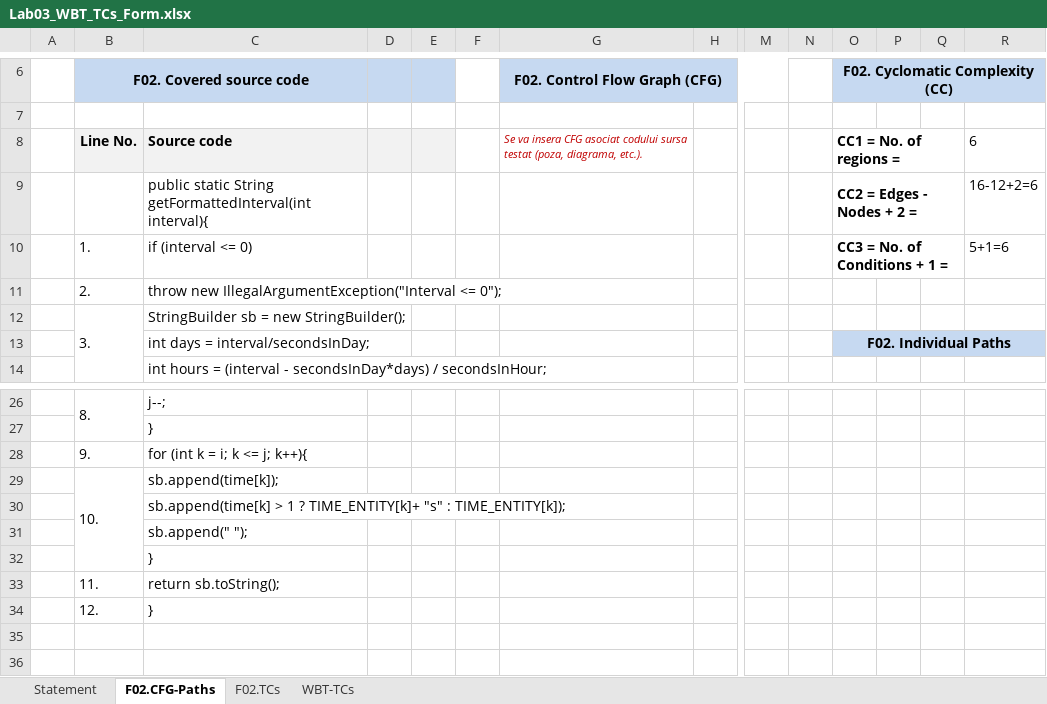
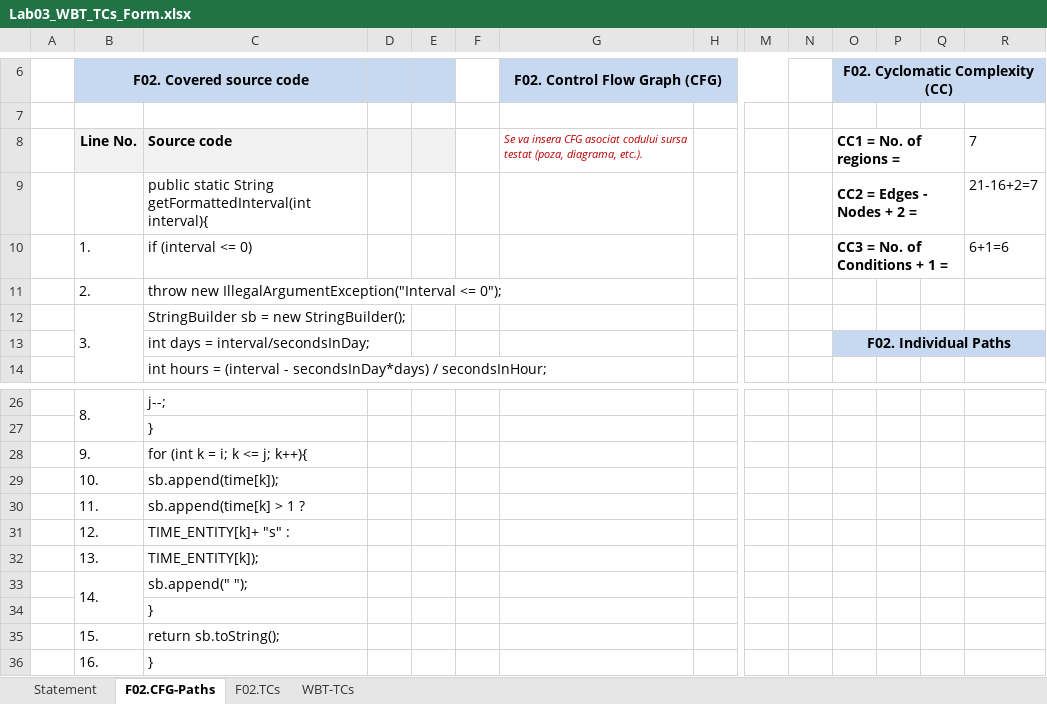
Before and after one commit to andradaardelean/VVSS-LAA, an Excel workbook: Lab03/Docs/Lab03_WBT_TCs_Form.xlsx, sheet F02.CFG-Paths, drawn as a sheet; only a part is shown, gaps mark what is left out; values as stored, in another font and other column widths than the file's, no borders; charts and pictures not drawn; removed rows and columns are numbered as before the commit, all else as after; rows hold the shown columns only; the diff names each change by its address in the sheet, - before the commit and + after, or states it on an @@ line.

```diff
--- a/Lab03/Docs/Lab03_WBT_TCs_Form.xlsx (sheet F02.CFG-Paths)
+++ b/Lab03/Docs/Lab03_WBT_TCs_Form.xlsx (sheet F02.CFG-Paths)
-R8: 6
+R8: 7
-R9: 16-12+2=6
+R9: 21-16+2=7
-R10: 5+1=6
+R10: 6+1=6
-B29:B32 merged
-row 30:  |  | sb.append(time[k] > 1 ? TIME_ENTITY[k]+ "s" : TIME_ENTITY[k]);
-row 31:  |  | sb.append(" ");
+row 30:  | 11. | sb.append(time[k] > 1 ?
+row 31:  | 12. | TIME_ENTITY[k]+ "s" :
+row 32:  | 13. | TIME_ENTITY[k]);
+row 33:  | 14. | sb.append(" ");
-B35 (F02. Covered source code): 11.
+B35 (F02. Covered source code): 15.
-B36 (F02. Covered source code): 12.
+B36 (F02. Covered source code): 16.
```
Also changed, not shown: sheet F02.TCs, sheet WBT-TCs, charts or pictures, 1 other file.
